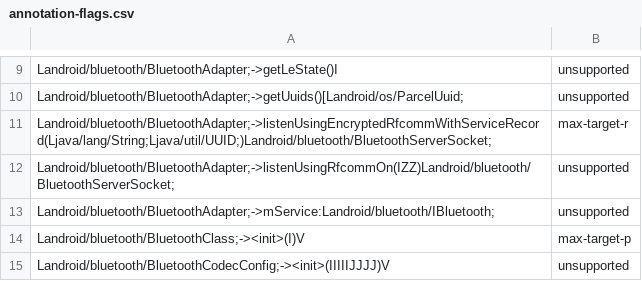
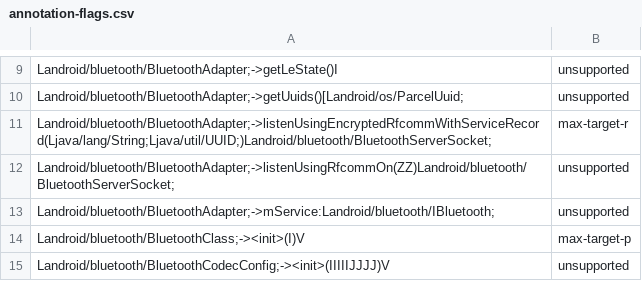
Before and after one commit to msft-mirror-aosp/platform.prebuilts.module_sdk.Bluetooth, a CSV file: current/hiddenapi/annotation-flags.csv, drawn as a sheet; only a part is shown, gaps mark what is left out.

```diff
--- a/current/hiddenapi/annotation-flags.csv
+++ b/current/hiddenapi/annotation-flags.csv
@@ -11,3 +11,3 @@ Landroid/bluetooth/BluetoothAdapter;->getUuids()[Landroid/os/ParcelUuid;,unsuppo
 Landroid/bluetooth/BluetoothAdapter;->listenUsingEncryptedRfcommWithServiceRecord(Ljava/lang/String;Ljava/util/UUID;)Landroid/bluetooth/BluetoothServerSocket;,max-target-r
-Landroid/bluetooth/BluetoothAdapter;->listenUsingRfcommOn(IZZ)Landroid/bluetooth/BluetoothServerSocket;,unsupported
+Landroid/bluetooth/BluetoothAdapter;->listenUsingRfcommOn(ZZ)Landroid/bluetooth/BluetoothServerSocket;,unsupported
 Landroid/bluetooth/BluetoothAdapter;->mService:Landroid/bluetooth/IBluetooth;,unsupported
```
Also changed, not shown: current/hiddenapi/metadata.csv, current/hiddenapi/signature-patterns.csv, 18 other files.
